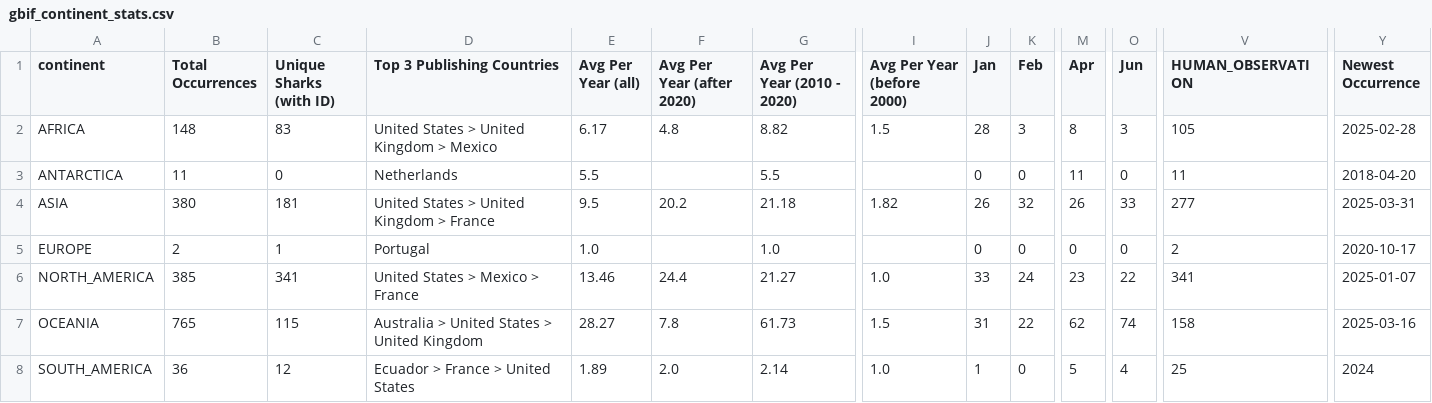
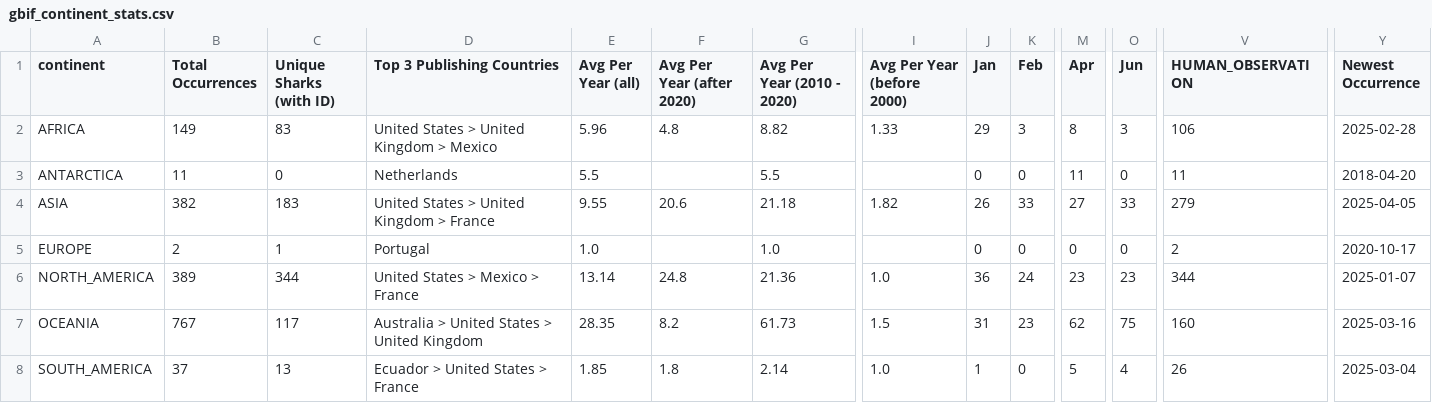
Before and after one commit to aadriien/whale-shark-site, a CSV file: outputs/gbif_continent_stats.csv, drawn as a sheet; only a part is shown, gaps mark what is left out; the diff covers the shown part only; the diff names each change by its address in the sheet, - before the commit and + after, or states it on an @@ line.

```diff
--- a/outputs/gbif_continent_stats.csv
+++ b/outputs/gbif_continent_stats.csv
-B2 (Total Occurrences): 148
+B2 (Total Occurrences): 149
-E2 (Avg Per Year (all)): 6.17
+E2 (Avg Per Year (all)): 5.96
-I2 (Avg Per Year (before 2000)): 1.5
+I2 (Avg Per Year (before 2000)): 1.33
-J2 (Jan): 28
+J2 (Jan): 29
-V2 (HUMAN_OBSERVATION): 105
+V2 (HUMAN_OBSERVATION): 106
-B4 (Total Occurrences): 380
+B4 (Total Occurrences): 382
-C4 (Unique Sharks (with ID)): 181
+C4 (Unique Sharks (with ID)): 183
-E4 (Avg Per Year (all)): 9.5
+E4 (Avg Per Year (all)): 9.55
-F4 (Avg Per Year (after 2020)): 20.2
+F4 (Avg Per Year (after 2020)): 20.6
-K4 (Feb): 32
+K4 (Feb): 33
-M4 (Apr): 26
+M4 (Apr): 27
-V4 (HUMAN_OBSERVATION): 277
+V4 (HUMAN_OBSERVATION): 279
-Y4 (Newest Occurrence): 2025-03-31
+Y4 (Newest Occurrence): 2025-04-05
-B6 (Total Occurrences): 385
+B6 (Total Occurrences): 389
-C6 (Unique Sharks (with ID)): 341
+C6 (Unique Sharks (with ID)): 344
-E6 (Avg Per Year (all)): 13.46
+E6 (Avg Per Year (all)): 13.14
-F6 (Avg Per Year (after 2020)): 24.4
+F6 (Avg Per Year (after 2020)): 24.8
-G6 (Avg Per Year (2010 - 2020)): 21.27
+G6 (Avg Per Year (2010 - 2020)): 21.36
-J6 (Jan): 33
+J6 (Jan): 36
-O6 (Jun): 22
+O6 (Jun): 23
-V6 (HUMAN_OBSERVATION): 341
+V6 (HUMAN_OBSERVATION): 344
-B7 (Total Occurrences): 765
+B7 (Total Occurrences): 767
-C7 (Unique Sharks (with ID)): 115
+C7 (Unique Sharks (with ID)): 117
-E7 (Avg Per Year (all)): 28.27
+E7 (Avg Per Year (all)): 28.35
-F7 (Avg Per Year (after 2020)): 7.8
+F7 (Avg Per Year (after 2020)): 8.2
-K7 (Feb): 22
+K7 (Feb): 23
-O7 (Jun): 74
+O7 (Jun): 75
-V7 (HUMAN_OBSERVATION): 158
+V7 (HUMAN_OBSERVATION): 160
-B8 (Total Occurrences): 36
+B8 (Total Occurrences): 37
-C8 (Unique Sharks (with ID)): 12
+C8 (Unique Sharks (with ID)): 13
-D8 (Top 3 Publishing Countries): Ecuador > France > United States
+D8 (Top 3 Publishing Countries): Ecuador > United States > France
-E8 (Avg Per Year (all)): 1.89
+E8 (Avg Per Year (all)): 1.85
-F8 (Avg Per Year (after 2020)): 2.0
+F8 (Avg Per Year (after 2020)): 1.8
-V8 (HUMAN_OBSERVATION): 25
+V8 (HUMAN_OBSERVATION): 26
-Y8 (Newest Occurrence): 2024
+Y8 (Newest Occurrence): 2025-03-04
```
Also changed, not shown: 1 edited cell elsewhere in this file, outputs/gbif_calendar_stats.csv, outputs/gbif_country_stats.csv, 6 other files.
